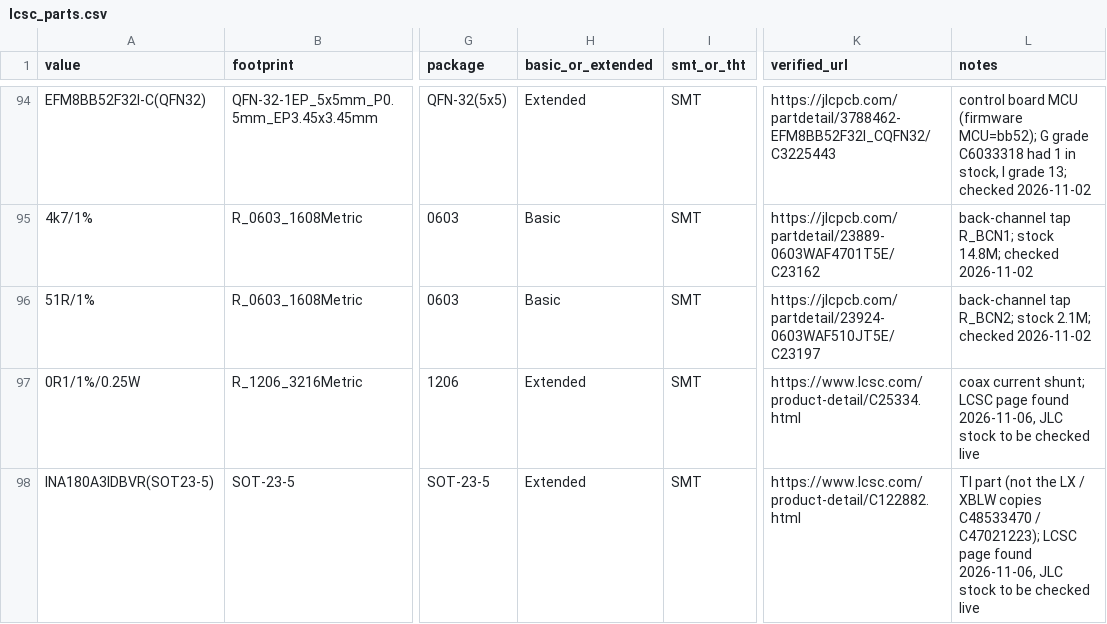
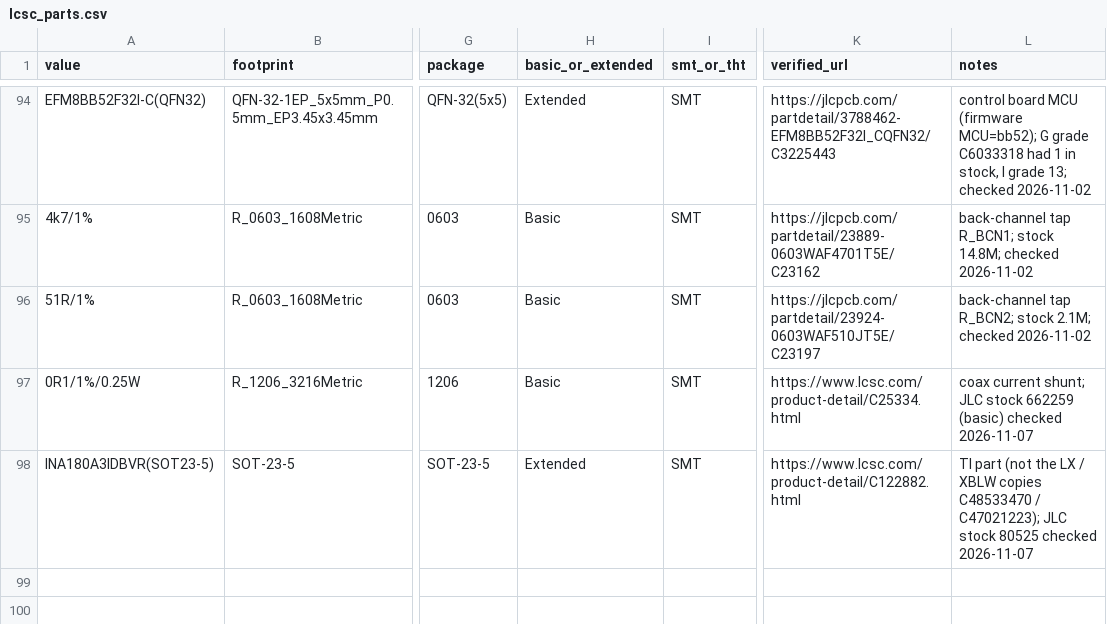
Before and after one commit to z2labs/coaxolotl, a CSV file: hardware/kicad_ctrl/jlc/lcsc_parts.csv, drawn as a sheet; only a part is shown, gaps mark what is left out; the diff names each change by its address in the sheet, - before the commit and + after, or states it on an @@ line.

```diff
--- a/hardware/kicad_ctrl/jlc/lcsc_parts.csv
+++ b/hardware/kicad_ctrl/jlc/lcsc_parts.csv
-H97 (basic_or_extended): Extended
+H97 (basic_or_extended): Basic
-L97 (notes): …current shunt; LCSC page found 2026-11-06, JLC stock to be checked live
+L97 (notes): …current shunt; JLC stock 662259 (basic) checked 2026-11-07
-L98 (notes): …/ C47021223); LCSC page found 2026-11-06, JLC stock to be checked live
+L98 (notes): …/ C47021223); JLC stock 80525 checked 2026-11-07
```
Also changed, not shown: 3 other files.
